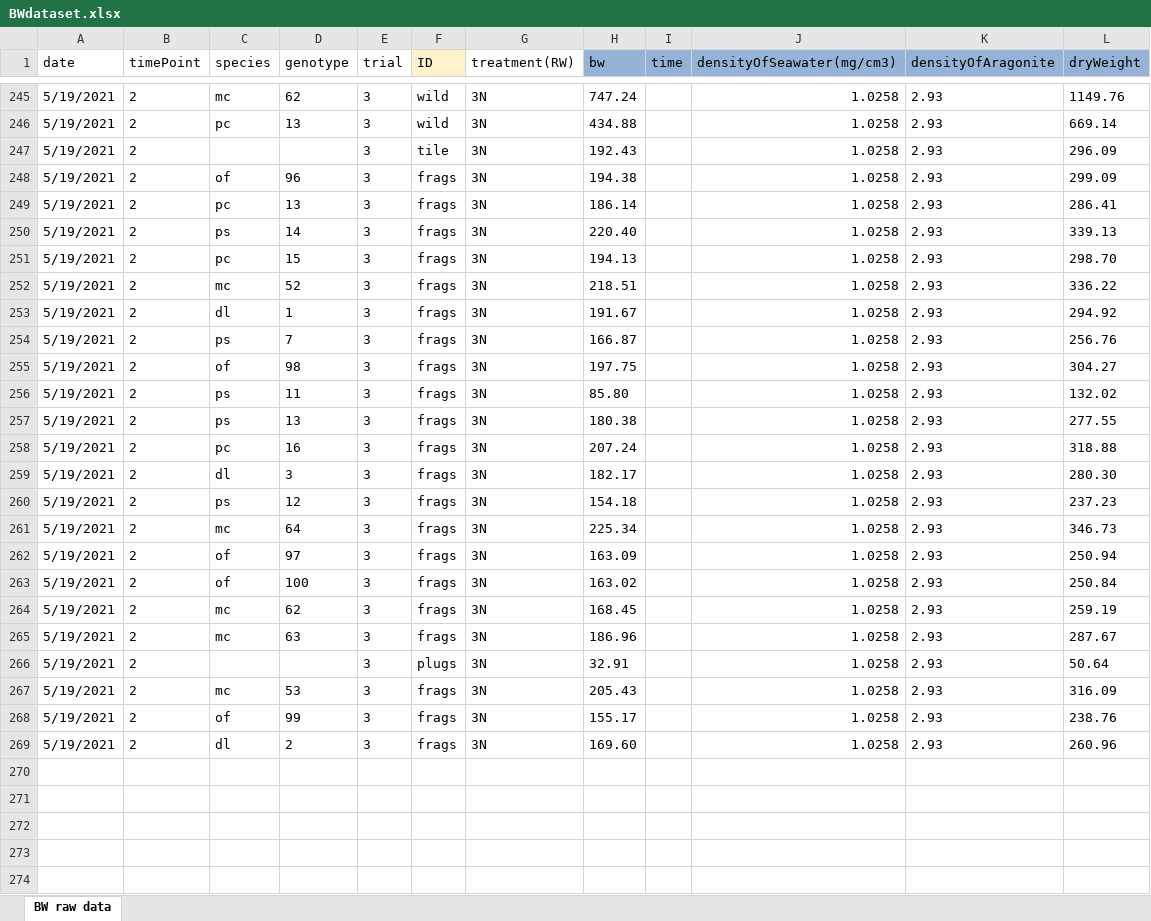
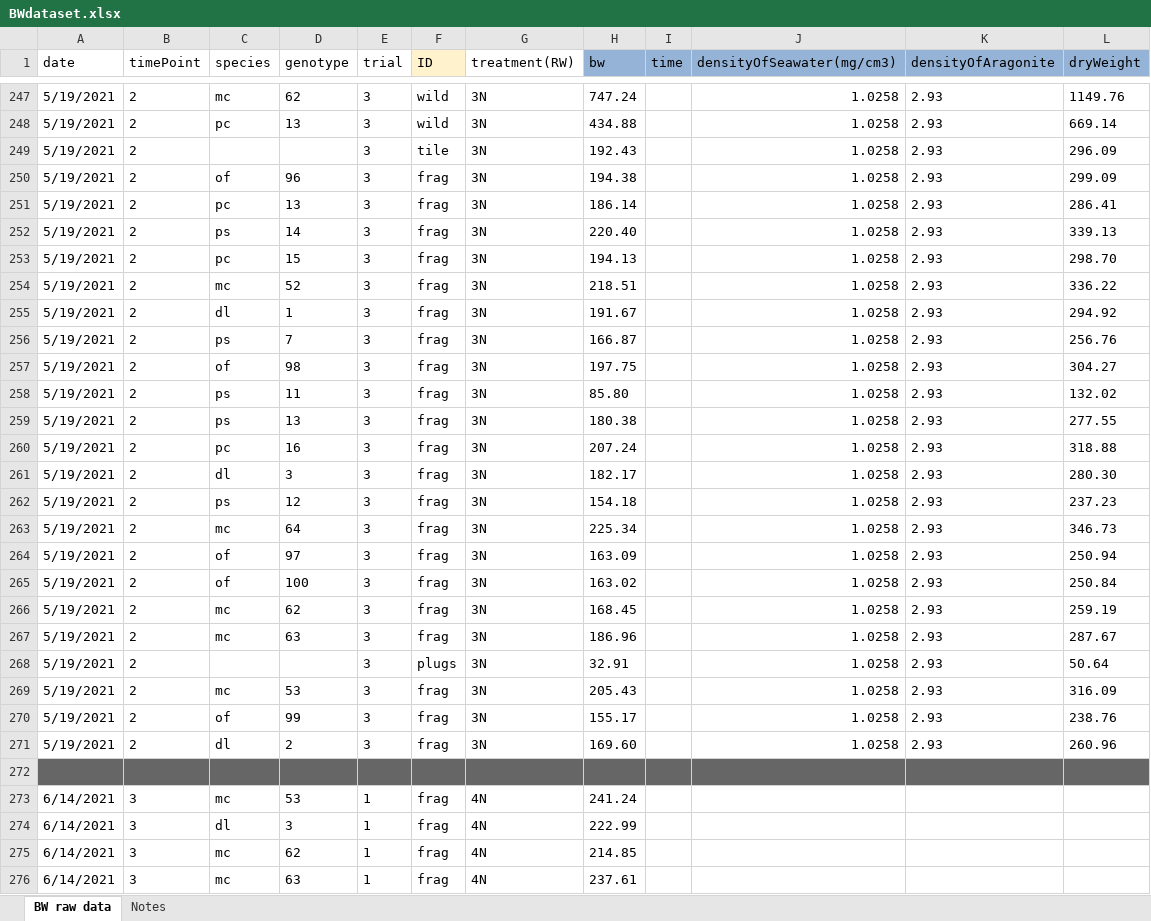
Before and after one commit to icombs2017/fragGrowthExperiment, an Excel workbook: data/BWdataset.xlsx, sheet BW raw data, drawn as a sheet; only a part is shown, gaps mark what is left out; values as stored, in another font and other column widths than the file's, no borders; charts and pictures not drawn; addresses are those after the commit; the diff covers the shown part only; the diff names each change by its address in the sheet, - before the commit and + after, or states it on an @@ line.

```diff
--- a/data/BWdataset.xlsx (sheet BW raw data)
+++ b/data/BWdataset.xlsx (sheet BW raw data)
+sheet tab: Notes
-F250:F267 (ID): frags
+F250:F267 (ID): frag
-F269:F271 (ID): frags
+F269:F271 (ID): frag
+row 272: (empty)
+row 273: 6/14/2021 | 3 | mc | 53 | 1 | frag | 4N | 241.24
+row 274: 6/14/2021 | 3 | dl | 3 | 1 | frag | 4N | 222.99
+row 275: 6/14/2021 | 3 | mc | 62 | 1 | frag | 4N | 214.85
+row 276: 6/14/2021 | 3 | mc | 63 | 1 | frag | 4N | 237.61
```
Also changed, not shown: 139 added rows and 21 edited cells elsewhere in this sheet, formulas that keep their value, charts or pictures, 1 other file.
